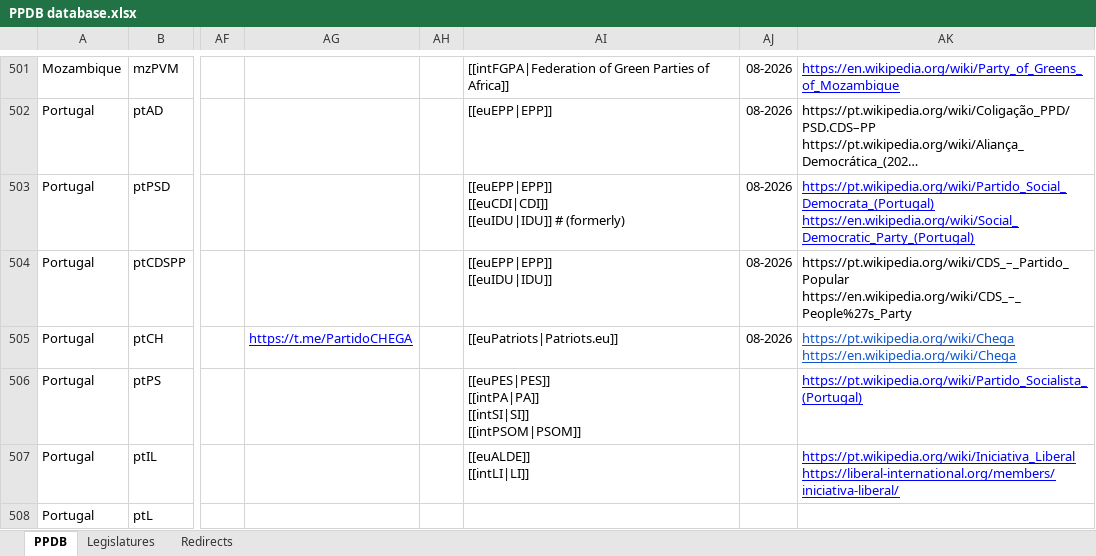
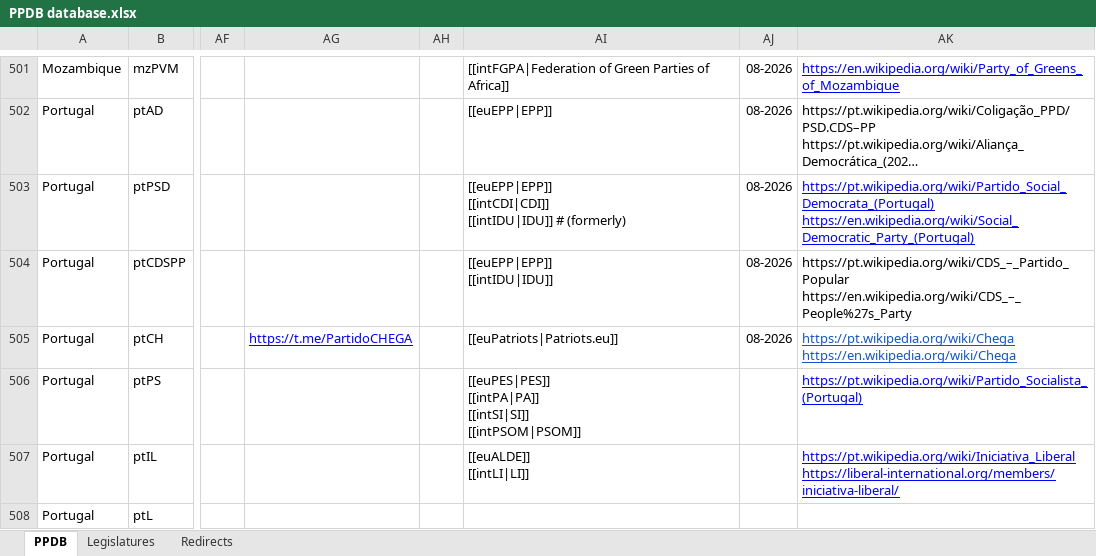
Before and after one commit to PLATELru/ppdb, an Excel workbook: data/PPDB database.xlsx, sheet PPDB, drawn as a sheet; only a part is shown, gaps mark what is left out; long unchanged cells end in …; values as stored, in another font and other column widths than the file's, no borders; charts and pictures not drawn; ↵ is a line break in a cell; the diff names each change by its address in the sheet, - before the commit and + after, or states it on an @@ line.

Commit message:
Add files via upload

```diff
--- a/data/PPDB database.xlsx (sheet PPDB)
+++ b/data/PPDB database.xlsx (sheet PPDB)
-AI503: [[euEPP|EPP]] ↵ [[euCDI|CDI]] ↵ [[euIDU|IDU]] # (formerly)
+AI503: [[euEPP|EPP]] ↵ [[intCDI|CDI]] ↵ [[intIDU|IDU]] # (formerly)
-AI504: [[euEPP|EPP]] ↵ [[euIDU|IDU]]
+AI504: [[euEPP|EPP]] ↵ [[intIDU|IDU]]
```
